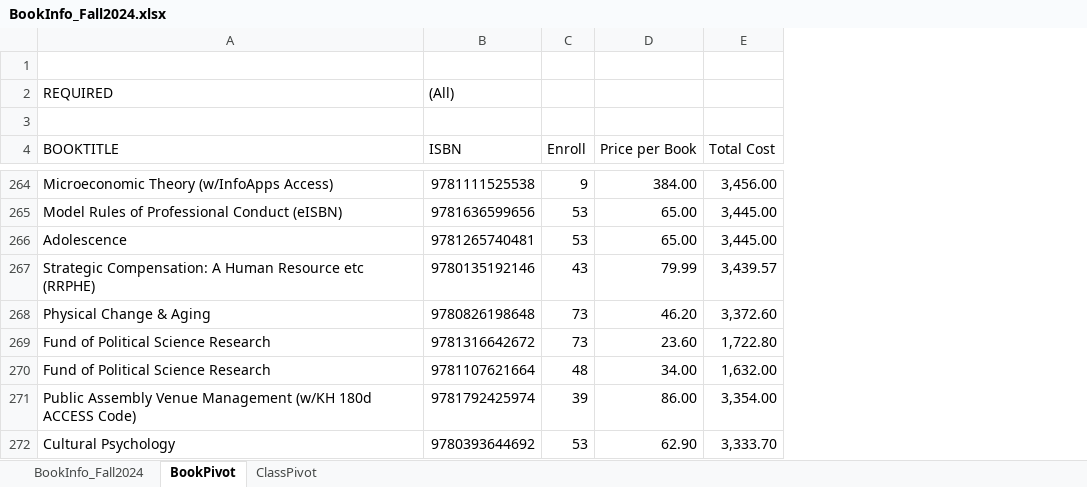
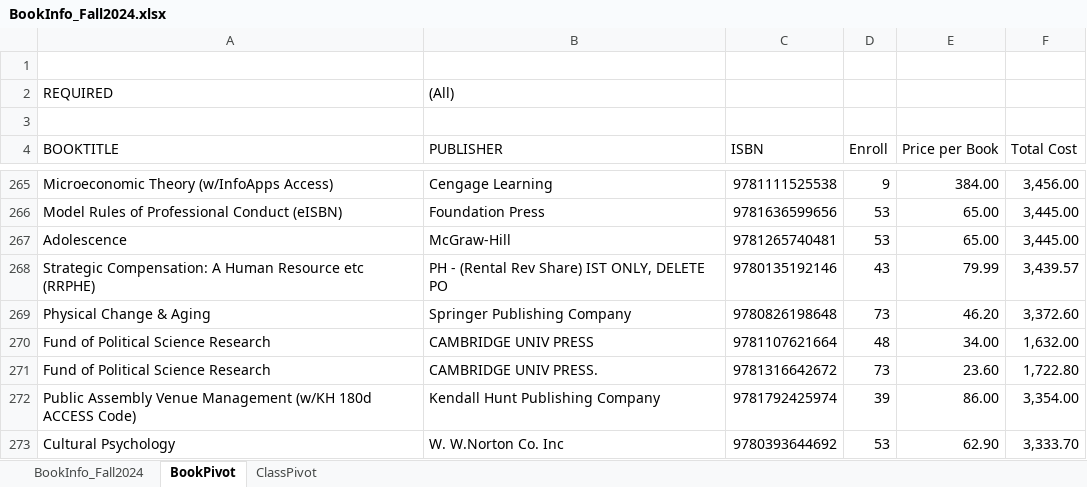
Before and after one commit to apwheele/GSU-books, an Excel workbook: Data/BookInfo_Fall2024.xlsx, sheet BookPivot, drawn as a sheet; only a part is shown, gaps mark what is left out; values as stored, in another font and other column widths than the file's, no borders; addresses are those after the commit; the diff covers the shown part only; the diff names each change by its address in the sheet, - before the commit and + after, or states it on an @@ line.

```diff
--- a/Data/BookInfo_Fall2024.xlsx (sheet BookPivot)
+++ b/Data/BookInfo_Fall2024.xlsx (sheet BookPivot)
+column B (PUBLISHER), row 2: (All); rows 265-269: Cengage Learning | Foundation Press | McGraw-Hill | PH - (Rental Rev Share) IST ONLY, DELETE PO | Springer Publishing Company; rows 271-273: CAMBRIDGE UNIV PRESS. | Kendall Hunt Publishing Company | W. W.Norton Co. Inc
-C2 (ISBN): (All)
+C2 (ISBN): (empty)
```
Also changed, not shown: 1 added row, 2 moved rows and 2 edited cells elsewhere in this sheet, Data/BookInfo_Spring2025.xlsx, 6 other files.
